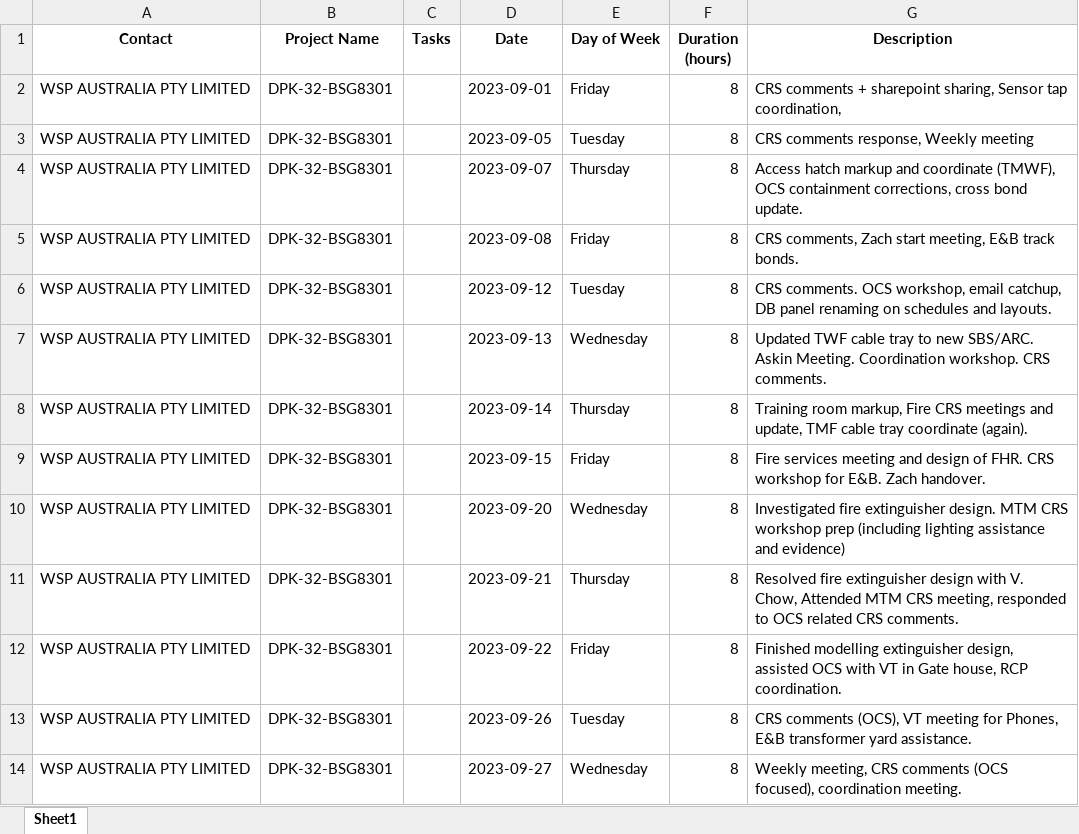
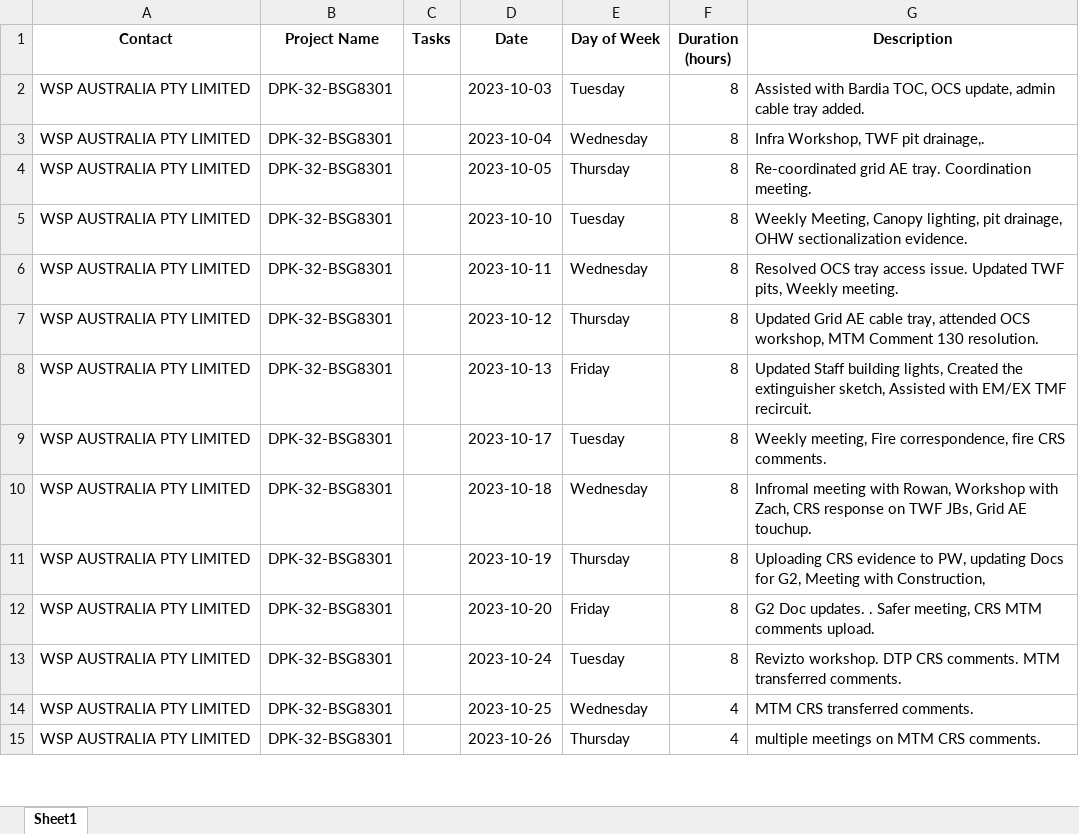
Before and after one commit to Mithkage/KSV, an Excel workbook: XLSX_Time.xlsx, sheet Sheet1, drawn as a sheet; only a part is shown; values as stored, in another font and other column widths than the file's, no borders; removed rows and columns are numbered as before the commit, all else as after; the diff covers the shown part only; the diff names each change by its address in the sheet, - before the commit and + after, or states it on an @@ line.

```diff
--- a/XLSX_Time.xlsx (sheet Sheet1)
+++ b/XLSX_Time.xlsx (sheet Sheet1)
-D2 (Date): 2023-09-01
+D2 (Date): 2023-10-03
-E2 (Day of Week): Friday
+E2 (Day of Week): Tuesday
-G2 (Description): CRS comments + sharepoint sharing, Sensor tap coordination,
+G2 (Description): Assisted with Bardia TOC, OCS update, admin cable tray added.
-D3 (Date): 2023-09-05
+D3 (Date): 2023-10-04
-E3 (Day of Week): Tuesday
+E3 (Day of Week): Wednesday
-G3 (Description): CRS comments response, Weekly meeting
+G3 (Description): Infra Workshop, TWF pit drainage,.
-D4 (Date): 2023-09-07
+D4 (Date): 2023-10-05
-G4 (Description): Access hatch markup and coordinate (TMWF), OCS containment corrections, cross bond update.
+G4 (Description): Re-coordinated grid AE tray. Coordination meeting.
-row 5: WSP AUSTRALIA PTY LIMITED | DPK-32-BSG8301 |  | 2023-09-08 | Friday | 8 | CRS comments, Zach start meeting, E&B track bonds.
-D5 (Date): 2023-09-12
+D5 (Date): 2023-10-10
-G5 (Description): CRS comments. OCS workshop, email catchup, DB panel renaming on schedules and layouts.
+G5 (Description): Weekly Meeting, Canopy lighting, pit drainage, OHW sectionalization evidence.
-D6 (Date): 2023-09-13
+D6 (Date): 2023-10-11
-G6 (Description): Updated TWF cable tray to new SBS/ARC. Askin Meeting. Coordination workshop. CRS comments.
+G6 (Description): Resolved OCS tray access issue. Updated TWF pits, Weekly meeting.
-D7 (Date): 2023-09-14
+D7 (Date): 2023-10-12
-G7 (Description): Training room markup, Fire CRS meetings and update, TMF cable tray coordinate (again).
+G7 (Description): Updated Grid AE cable tray, attended OCS workshop, MTM Comment 130 resolution.
-D8 (Date): 2023-09-15
+D8 (Date): 2023-10-13
-G8 (Description): Fire services meeting and design of FHR. CRS workshop for E&B. Zach handover.
+G8 (Description): Updated Staff building lights, Created the extinguisher sketch, Assisted with EM/EX TMF recircuit.
+row 9: WSP AUSTRALIA PTY LIMITED | DPK-32-BSG8301 |  | 2023-10-17 | Tuesday | 8 | Weekly meeting, Fire correspondence, fire CRS comments.
-D10 (Date): 2023-09-20
+D10 (Date): 2023-10-18
-G10 (Description): Investigated fire extinguisher design. MTM CRS workshop prep (including lighting assistance and evidence)
+G10 (Description): Infromal meeting with Rowan, Workshop with Zach, CRS response on TWF JBs, Grid AE touchup.
-D11 (Date): 2023-09-21
+D11 (Date): 2023-10-19
-G11 (Description): Resolved fire extinguisher design with V. Chow, Attended MTM CRS meeting, responded to OCS related CRS comments.
+G11 (Description): Uploading CRS evidence to PW, updating Docs for G2, Meeting with Construction,
-D12 (Date): 2023-09-22
+D12 (Date): 2023-10-20
-G12 (Description): Finished modelling extinguisher design, assisted OCS with VT in Gate house, RCP coordination.
+G12 (Description): G2 Doc updates. . Safer meeting, CRS MTM comments upload.
-D13 (Date): 2023-09-26
+D13 (Date): 2023-10-24
-G13 (Description): CRS comments (OCS), VT meeting for Phones, E&B transformer yard assistance.
+G13 (Description): Revizto workshop. DTP CRS comments. MTM transferred comments.
-D14 (Date): 2023-09-27
+D14 (Date): 2023-10-25
-F14 (Duration (hours)): 8
+F14 (Duration (hours)): 4
-G14 (Description): Weekly meeting, CRS comments (OCS focused), coordination meeting.
+G14 (Description): MTM CRS transferred comments.
+row 15: WSP AUSTRALIA PTY LIMITED | DPK-32-BSG8301 |  | 2023-10-26 | Thursday | 4 | multiple meetings on MTM CRS comments.
```
Also changed, not shown: 1 added row and 3 edited cells elsewhere in this sheet, 2 other files.
